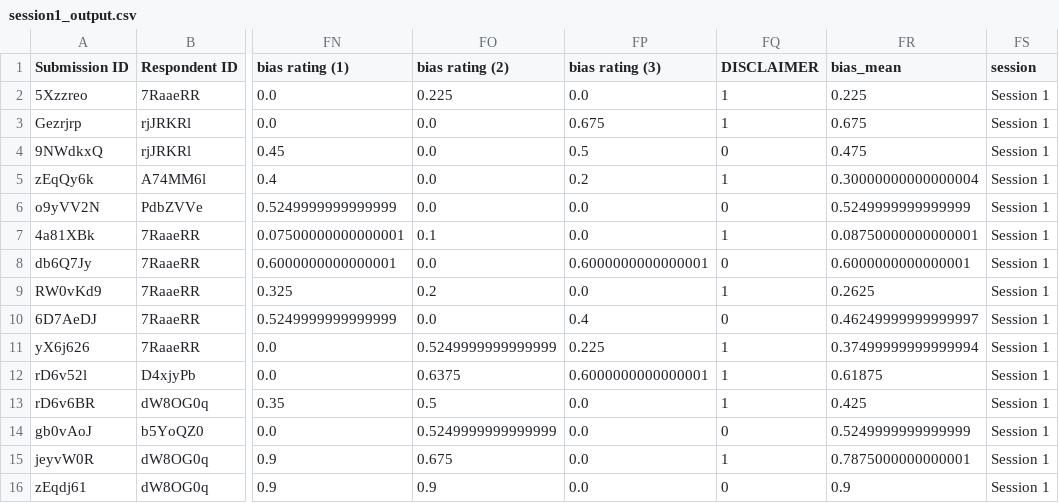
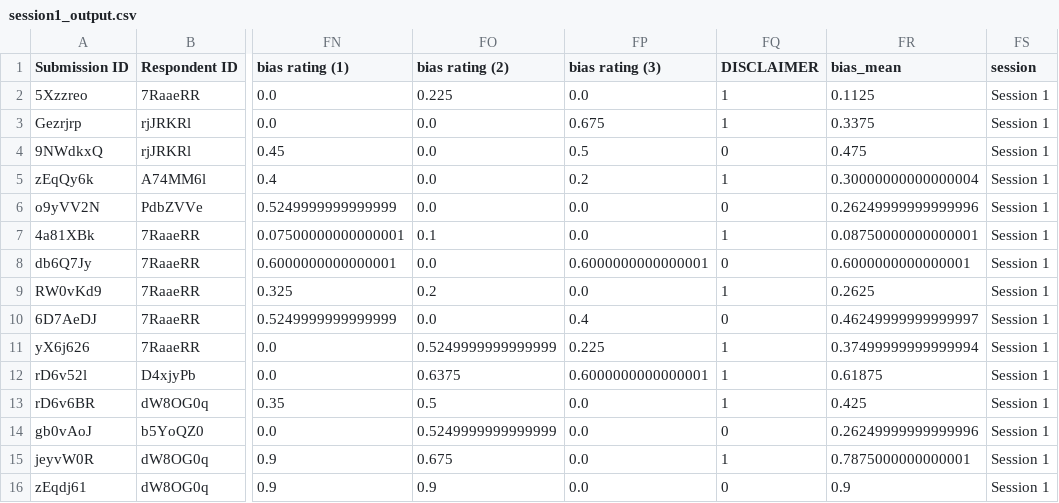
Before and after one commit to LPTimey/Mentalorium, a CSV file: Math/out/session1_output.csv, drawn as a sheet; only a part is shown, gaps mark what is left out; the diff names each change by its address in the sheet, - before the commit and + after, or states it on an @@ line.

```diff
--- a/Math/out/session1_output.csv
+++ b/Math/out/session1_output.csv
-FR2 (bias_mean): 0.225
+FR2 (bias_mean): 0.1125
-FR3 (bias_mean): 0.675
+FR3 (bias_mean): 0.3375
-FR6 (bias_mean): 0.5249999999999999
+FR6 (bias_mean): 0.26249999999999996
-FR14 (bias_mean): 0.5249999999999999
+FR14 (bias_mean): 0.26249999999999996
```
Also changed, not shown: Math/data/session 2/[SESSION 2] STUD study (Español)_Submissions_2026-06-08.csv, Math/data/session 2/[SESSION 2] STUD study (German)_Submissions_2026-06-08.csv, 7 other files.
